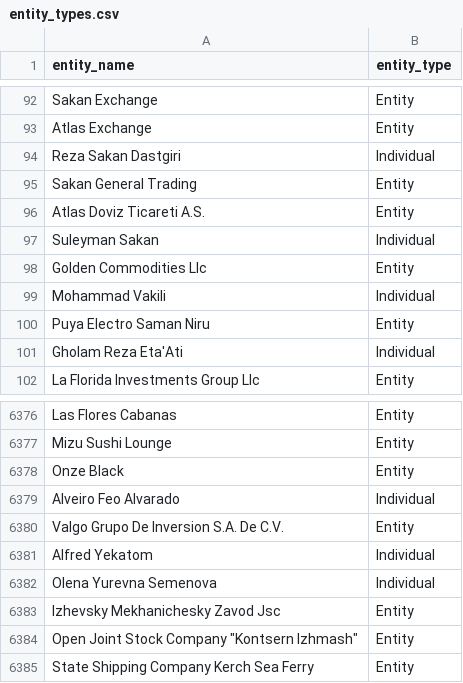
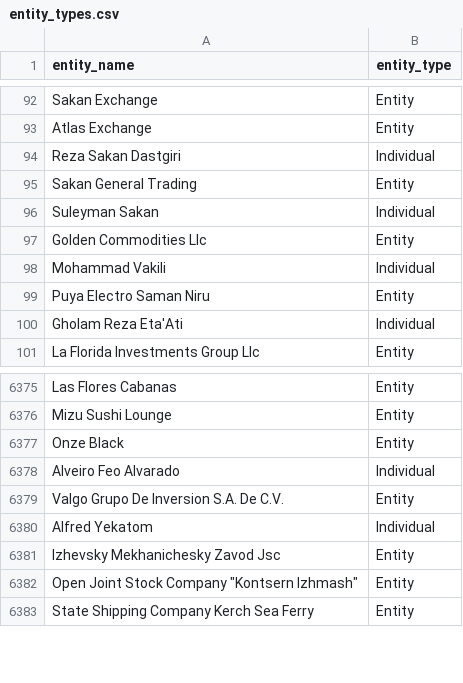
Before and after one commit to hebbd5/sanctions_data_tools, a CSV file: Extracted Data/entity_types.csv, drawn as a sheet; only a part is shown, gaps mark what is left out; the diff covers the shown part only.

```diff
--- a/Extracted Data/entity_types.csv
+++ b/Extracted Data/entity_types.csv
@@ -95,3 +95,2 @@ Reza Sakan Dastgiri,Individual
 Sakan General Trading,Entity
-Atlas Doviz Ticareti A.S.,Entity
 Suleyman Sakan,Individual
@@ -6381,3 +6380,2 @@ Valgo Grupo De Inversion S.A. De C.V.,Entity
 Alfred Yekatom,Individual
-Olena Yurevna Semenova,Individual
 Izhevsky Mekhanichesky Zavod Jsc,Entity
```
Also changed, not shown: 42 added rows elsewhere in this file, 4 other files.
